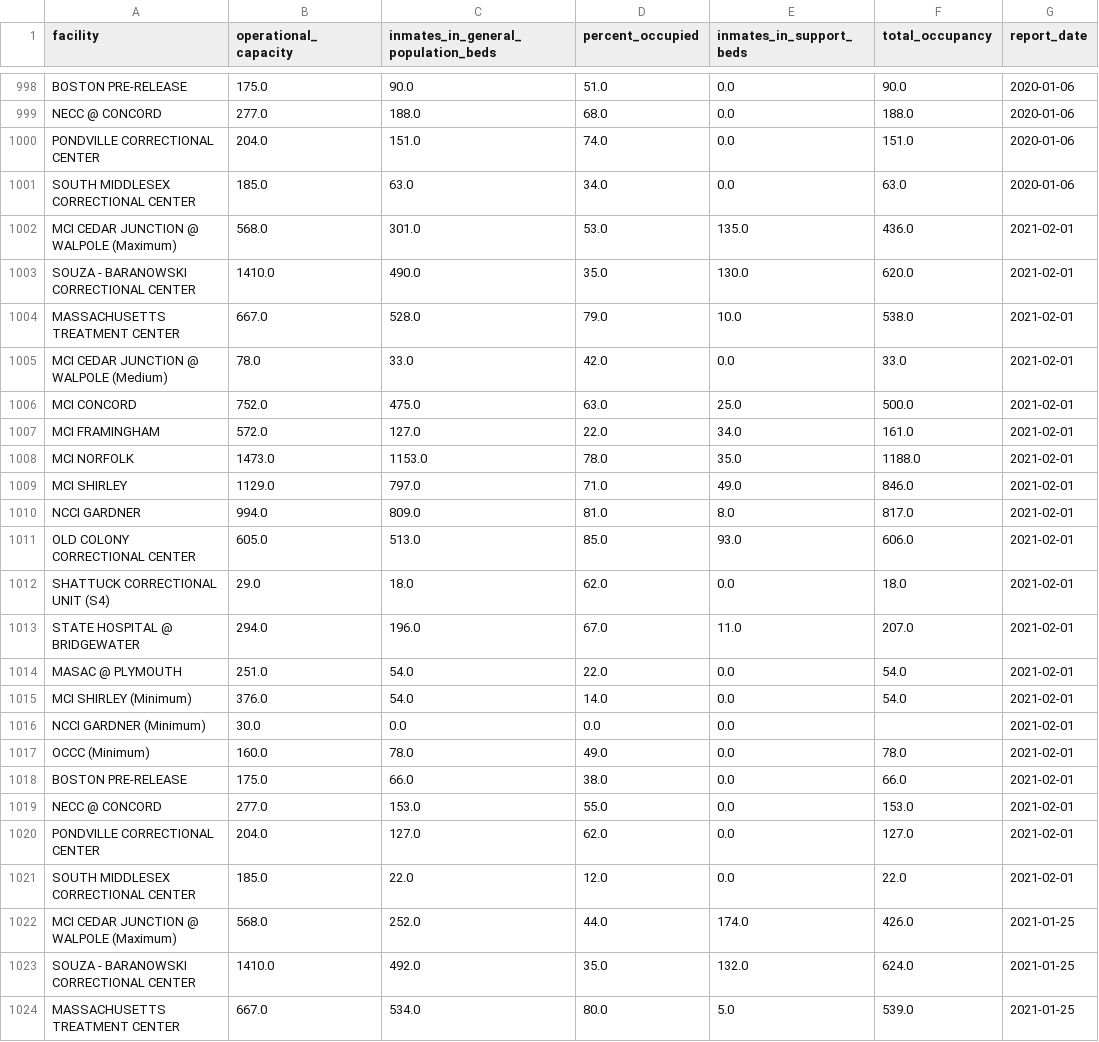
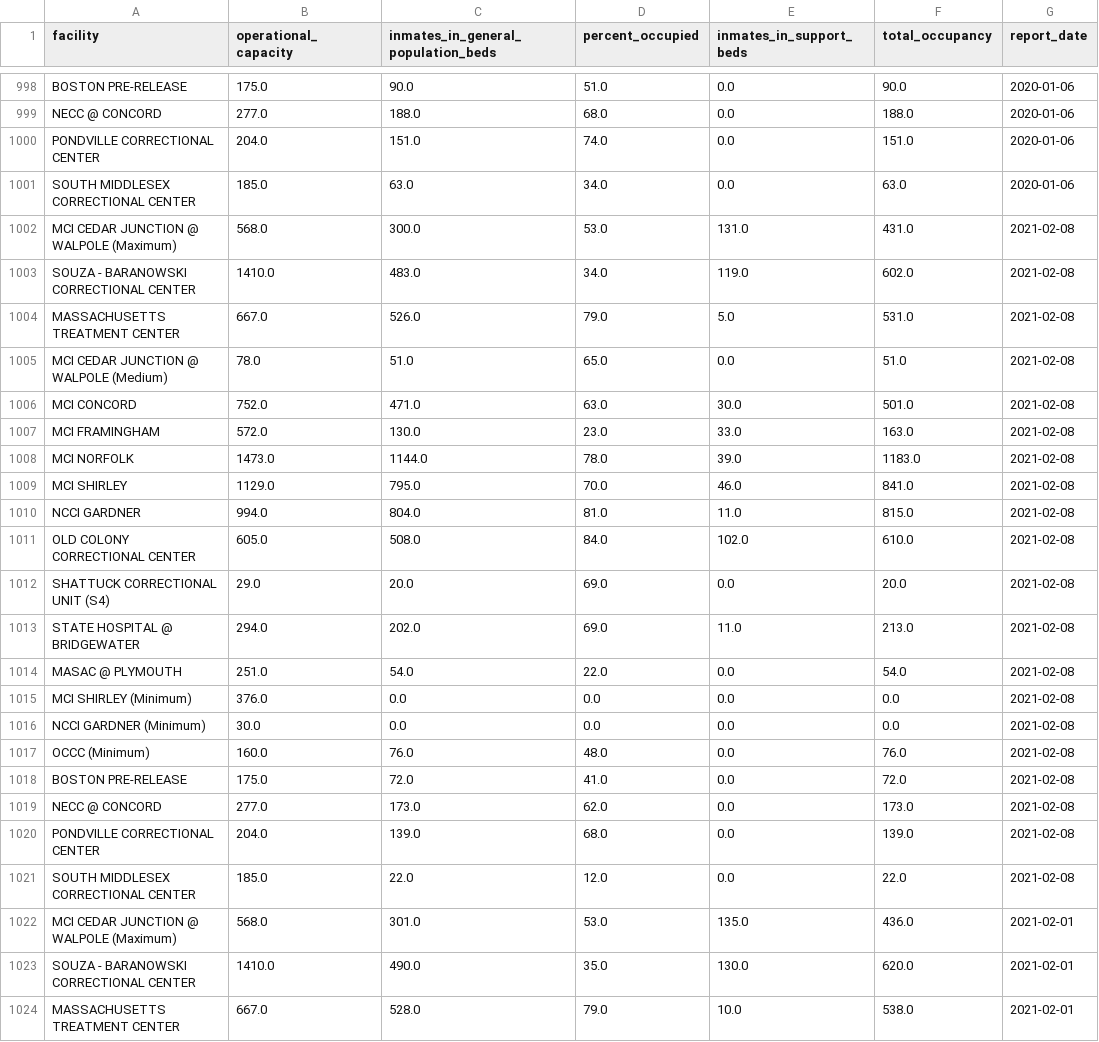
Before and after one commit to jacoblurye/mass-incarceration, a CSV file: data/doc_facilities.csv, drawn as a sheet; only a part is shown, gaps mark what is left out; the shorter side is filled out with more unchanged rows.

```diff
--- a/data/doc_facilities.csv
+++ b/data/doc_facilities.csv
@@ -1001,2 +1001,22 @@ PONDVILLE CORRECTIONAL CENTER,204.0,151.0,74.0,0.0,151.0,2020-01-06
 SOUTH MIDDLESEX CORRECTIONAL CENTER,185.0,63.0,34.0,0.0,63.0,2020-01-06
+MCI CEDAR JUNCTION @ WALPOLE (Maximum),568.0,300.0,53.0,131.0,431.0,2021-02-08
+SOUZA - BARANOWSKI CORRECTIONAL CENTER,1410.0,483.0,34.0,119.0,602.0,2021-02-08
+MASSACHUSETTS TREATMENT CENTER,667.0,526.0,79.0,5.0,531.0,2021-02-08
+MCI CEDAR JUNCTION @ WALPOLE (Medium),78.0,51.0,65.0,0.0,51.0,2021-02-08
+MCI CONCORD,752.0,471.0,63.0,30.0,501.0,2021-02-08
+MCI FRAMINGHAM,572.0,130.0,23.0,33.0,163.0,2021-02-08
+MCI NORFOLK,1473.0,1144.0,78.0,39.0,1183.0,2021-02-08
+MCI SHIRLEY,1129.0,795.0,70.0,46.0,841.0,2021-02-08
+NCCI GARDNER,994.0,804.0,81.0,11.0,815.0,2021-02-08
+OLD COLONY CORRECTIONAL CENTER,605.0,508.0,84.0,102.0,610.0,2021-02-08
+SHATTUCK CORRECTIONAL UNIT (S4),29.0,20.0,69.0,0.0,20.0,2021-02-08
+STATE HOSPITAL @ BRIDGEWATER,294.0,202.0,69.0,11.0,213.0,2021-02-08
+MASAC @ PLYMOUTH,251.0,54.0,22.0,0.0,54.0,2021-02-08
+MCI SHIRLEY (Minimum),376.0,0.0,0.0,0.0,0.0,2021-02-08
+NCCI GARDNER (Minimum),30.0,0.0,0.0,0.0,0.0,2021-02-08
+OCCC (Minimum),160.0,76.0,48.0,0.0,76.0,2021-02-08
+BOSTON PRE-RELEASE,175.0,72.0,41.0,0.0,72.0,2021-02-08
+NECC @ CONCORD,277.0,173.0,62.0,0.0,173.0,2021-02-08
+PONDVILLE CORRECTIONAL CENTER,204.0,139.0,68.0,0.0,139.0,2021-02-08
+SOUTH MIDDLESEX CORRECTIONAL CENTER,185.0,22.0,12.0,0.0,22.0,2021-02-08
 MCI CEDAR JUNCTION @ WALPOLE (Maximum),568.0,301.0,53.0,135.0,436.0,2021-02-01
```
Also changed, not shown: data/county_facilities.csv, 1 other file.
